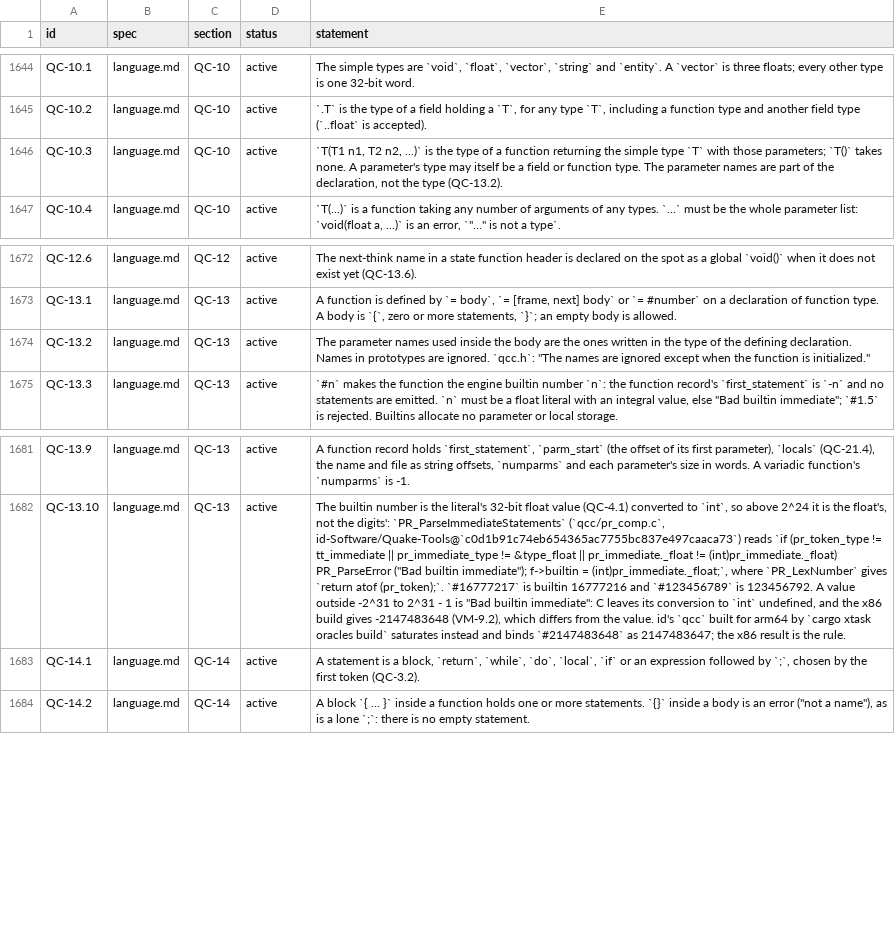
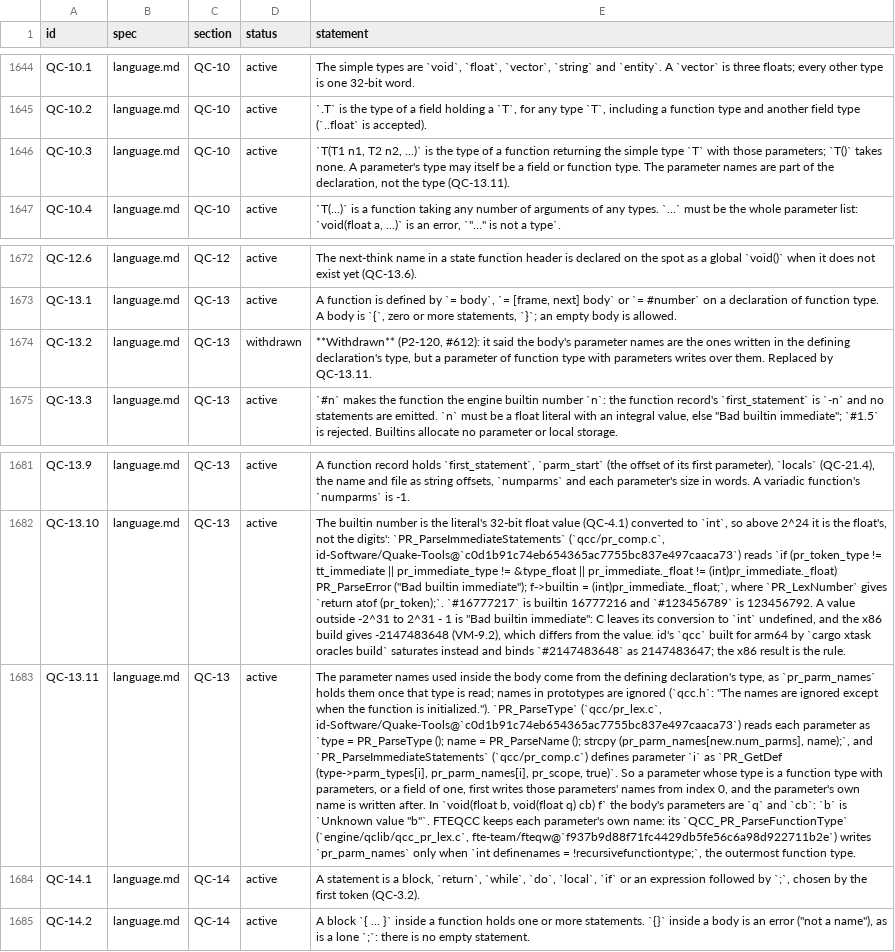
Before and after one commit to quakecstudio/editor, a TSV file: docs/spec/requirements.tsv, drawn as a sheet; only a part is shown, gaps mark what is left out; the diff names each change by its address in the sheet, - before the commit and + after, or states it on an @@ line.

Commit message:
fix(sema): name a body's parameters as id's qcc does (#628)

```diff
--- a/docs/spec/requirements.tsv
+++ b/docs/spec/requirements.tsv
-E1646 (statement): …the type (QC-13.2).
+E1646 (statement): …the type (QC-13.11).
-D1674 (status): active
+D1674 (status): withdrawn
-E1674 (statement): The parameter names used inside the body are the ones written in the type of the defining declaration. Names in prototypes are ignored. `qcc.h`: "The names are ignored except when the function is initialized."
+E1674 (statement): **Withdrawn** (P2-120, #612): it said the body's parameter names are the ones written in the defining declaration's type, but a parameter of function type with parameters writes over them. Replaced by QC-13.11.
+row 1683: QC-13.11 | language.md | QC-13 | active | The parameter names used inside the body come from the defining declaration's type, as `pr_parm_names` holds them once that type is read; names in prototypes are ignored (`qcc.h`: "The names are ignored except when the function is initialized."). `PR_ParseType` (`qcc/pr_lex.c`, id-Software/Quake-Tools@`c0d1b91c74eb654365ac7755bc837e497caaca73`) reads each parameter as `type = PR_ParseType (); name = PR_ParseName (); strcpy (pr_parm_names[new.num_parms], name);`, and `PR_ParseImmediateStatements` (`qcc/pr_comp.c`) defines parameter `i` as `PR_GetDef (type->parm_types[i], pr_parm_names[i], pr_scope, true)`. So a parameter whose type is a function type with parameters, or a field of one, first writes those parameters' names from index 0, and the parameter's own name is written after. In `void(float b, void(float q) cb) f` the body's parameters are `q` and `cb`: `b` is `Unknown value "b"`. FTEQCC keeps each parameter's own name: its `QCC_PR_ParseFunctionType` (`engine/qclib/qcc_pr_lex.c`, fte-team/fteqw@`f937b9d88f71fc4429db5fe56c6a98d922711b2e`) writes `pr_parm_names` only when `int definenames = !recursivefunctiontype;`, the outermost function type.
```
Also changed, not shown: 13 other files.
